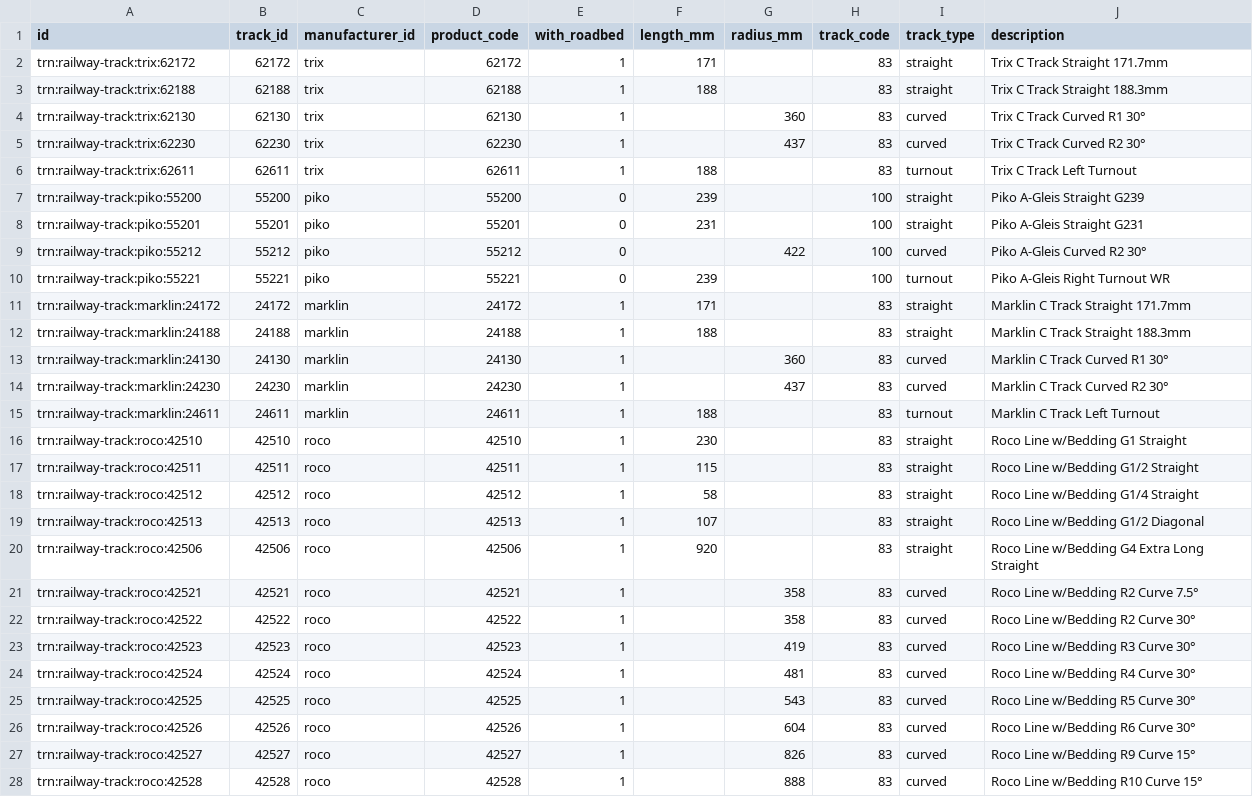
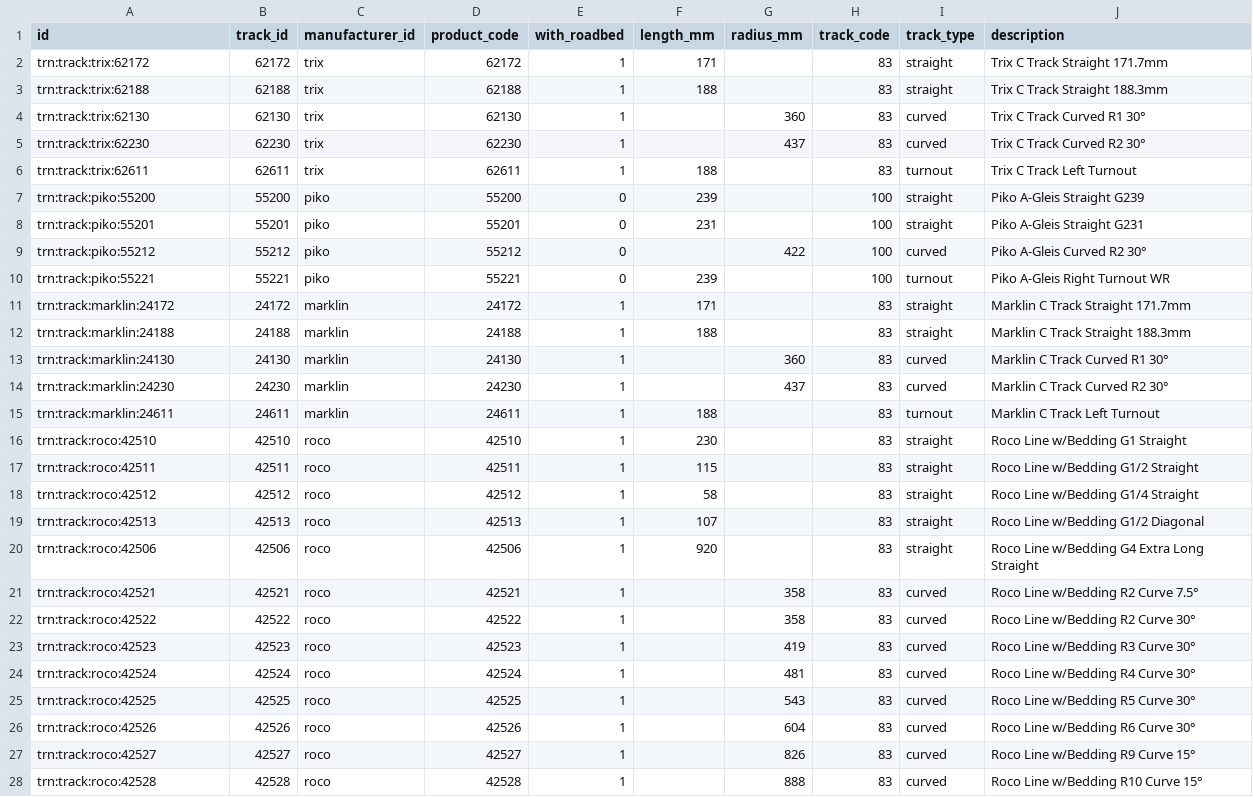
Before and after one commit to CarloMicieli/rusty-shed, a CSV file: src-tauri/seed/track_products.csv, drawn as a sheet; only a part is shown; the diff covers the shown part only.

```diff
--- a/src-tauri/seed/track_products.csv
+++ b/src-tauri/seed/track_products.csv
@@ -1,28 +1,28 @@
 id,track_id,manufacturer_id,product_code,with_roadbed,length_mm,radius_mm,track_code,track_type,description
-trn:railway-track:trix:62172,62172,trix,62172,1,171,,83,straight,Trix C Track Straight 171.7mm
-trn:railway-track:trix:62188,62188,trix,62188,1,188,,83,straight,Trix C Track Straight 188.3mm
-trn:railway-track:trix:62130,62130,trix,62130,1,,360,83,curved,Trix C Track Curved R1 30°
-trn:railway-track:trix:62230,62230,trix,62230,1,,437,83,curved,Trix C Track Curved R2 30°
-trn:railway-track:trix:62611,62611,trix,62611,1,188,,83,turnout,Trix C Track Left Turnout
-trn:railway-track:piko:55200,55200,piko,55200,0,239,,100,straight,Piko A-Gleis Straight G239
-trn:railway-track:piko:55201,55201,piko,55201,0,231,,100,straight,Piko A-Gleis Straight G231
-trn:railway-track:piko:55212,55212,piko,55212,0,,422,100,curved,Piko A-Gleis Curved R2 30°
-trn:railway-track:piko:55221,55221,piko,55221,0,239,,100,turnout,Piko A-Gleis Right Turnout WR
-trn:railway-track:marklin:24172,24172,marklin,24172,1,171,,83,straight,Marklin C Track Straight 171.7mm
-trn:railway-track:marklin:24188,24188,marklin,24188,1,188,,83,straight,Marklin C Track Straight 188.3mm
-trn:railway-track:marklin:24130,24130,marklin,24130,1,,360,83,curved,Marklin C Track Curved R1 30°
-trn:railway-track:marklin:24230,24230,marklin,24230,1,,437,83,curved,Marklin C Track Curved R2 30°
-trn:railway-track:marklin:24611,24611,marklin,24611,1,188,,83,turnout,Marklin C Track Left Turnout
-trn:railway-track:roco:42510,42510,roco,42510,1,230,,83,straight,Roco Line w/Bedding G1 Straight
-trn:railway-track:roco:42511,42511,roco,42511,1,115,,83,straight,Roco Line w/Bedding G1/2 Straight
-trn:railway-track:roco:42512,42512,roco,42512,1,58,,83,straight,Roco Line w/Bedding G1/4 Straight
-trn:railway-track:roco:42513,42513,roco,42513,1,107,,83,straight,Roco Line w/Bedding G1/2 Diagonal
-trn:railway-track:roco:42506,42506,roco,42506,1,920,,83,straight,Roco Line w/Bedding G4 Extra Long Straight
-trn:railway-track:roco:42521,42521,roco,42521,1,,358,83,curved,Roco Line w/Bedding R2 Curve 7.5°
-trn:railway-track:roco:42522,42522,roco,42522,1,,358,83,curved,Roco Line w/Bedding R2 Curve 30°
-trn:railway-track:roco:42523,42523,roco,42523,1,,419,83,curved,Roco Line w/Bedding R3 Curve 30°
-trn:railway-track:roco:42524,42524,roco,42524,1,,481,83,curved,Roco Line w/Bedding R4 Curve 30°
-trn:railway-track:roco:42525,42525,roco,42525,1,,543,83,curved,Roco Line w/Bedding R5 Curve 30°
-trn:railway-track:roco:42526,42526,roco,42526,1,,604,83,curved,Roco Line w/Bedding R6 Curve 30°
-trn:railway-track:roco:42527,42527,roco,42527,1,,826,83,curved,Roco Line w/Bedding R9 Curve 15°
-trn:railway-track:roco:42528,42528,roco,42528,1,,888,83,curved,Roco Line w/Bedding R10 Curve 15°
+trn:track:trix:62172,62172,trix,62172,1,171,,83,straight,Trix C Track Straight 171.7mm
+trn:track:trix:62188,62188,trix,62188,1,188,,83,straight,Trix C Track Straight 188.3mm
+trn:track:trix:62130,62130,trix,62130,1,,360,83,curved,Trix C Track Curved R1 30°
+trn:track:trix:62230,62230,trix,62230,1,,437,83,curved,Trix C Track Curved R2 30°
+trn:track:trix:62611,62611,trix,62611,1,188,,83,turnout,Trix C Track Left Turnout
+trn:track:piko:55200,55200,piko,55200,0,239,,100,straight,Piko A-Gleis Straight G239
+trn:track:piko:55201,55201,piko,55201,0,231,,100,straight,Piko A-Gleis Straight G231
+trn:track:piko:55212,55212,piko,55212,0,,422,100,curved,Piko A-Gleis Curved R2 30°
+trn:track:piko:55221,55221,piko,55221,0,239,,100,turnout,Piko A-Gleis Right Turnout WR
+trn:track:marklin:24172,24172,marklin,24172,1,171,,83,straight,Marklin C Track Straight 171.7mm
+trn:track:marklin:24188,24188,marklin,24188,1,188,,83,straight,Marklin C Track Straight 188.3mm
+trn:track:marklin:24130,24130,marklin,24130,1,,360,83,curved,Marklin C Track Curved R1 30°
+trn:track:marklin:24230,24230,marklin,24230,1,,437,83,curved,Marklin C Track Curved R2 30°
+trn:track:marklin:24611,24611,marklin,24611,1,188,,83,turnout,Marklin C Track Left Turnout
+trn:track:roco:42510,42510,roco,42510,1,230,,83,straight,Roco Line w/Bedding G1 Straight
+trn:track:roco:42511,42511,roco,42511,1,115,,83,straight,Roco Line w/Bedding G1/2 Straight
+trn:track:roco:42512,42512,roco,42512,1,58,,83,straight,Roco Line w/Bedding G1/4 Straight
+trn:track:roco:42513,42513,roco,42513,1,107,,83,straight,Roco Line w/Bedding G1/2 Diagonal
+trn:track:roco:42506,42506,roco,42506,1,920,,83,straight,Roco Line w/Bedding G4 Extra Long Straight
+trn:track:roco:42521,42521,roco,42521,1,,358,83,curved,Roco Line w/Bedding R2 Curve 7.5°
+trn:track:roco:42522,42522,roco,42522,1,,358,83,curved,Roco Line w/Bedding R2 Curve 30°
+trn:track:roco:42523,42523,roco,42523,1,,419,83,curved,Roco Line w/Bedding R3 Curve 30°
+trn:track:roco:42524,42524,roco,42524,1,,481,83,curved,Roco Line w/Bedding R4 Curve 30°
+trn:track:roco:42525,42525,roco,42525,1,,543,83,curved,Roco Line w/Bedding R5 Curve 30°
+trn:track:roco:42526,42526,roco,42526,1,,604,83,curved,Roco Line w/Bedding R6 Curve 30°
+trn:track:roco:42527,42527,roco,42527,1,,826,83,curved,Roco Line w/Bedding R9 Curve 15°
+trn:track:roco:42528,42528,roco,42528,1,,888,83,curved,Roco Line w/Bedding R10 Curve 15°
```
Also changed, not shown: 112 edited cells elsewhere in this file, src-tauri/seed/couplers.csv, src-tauri/seed/decoders.csv, 9 other files.
